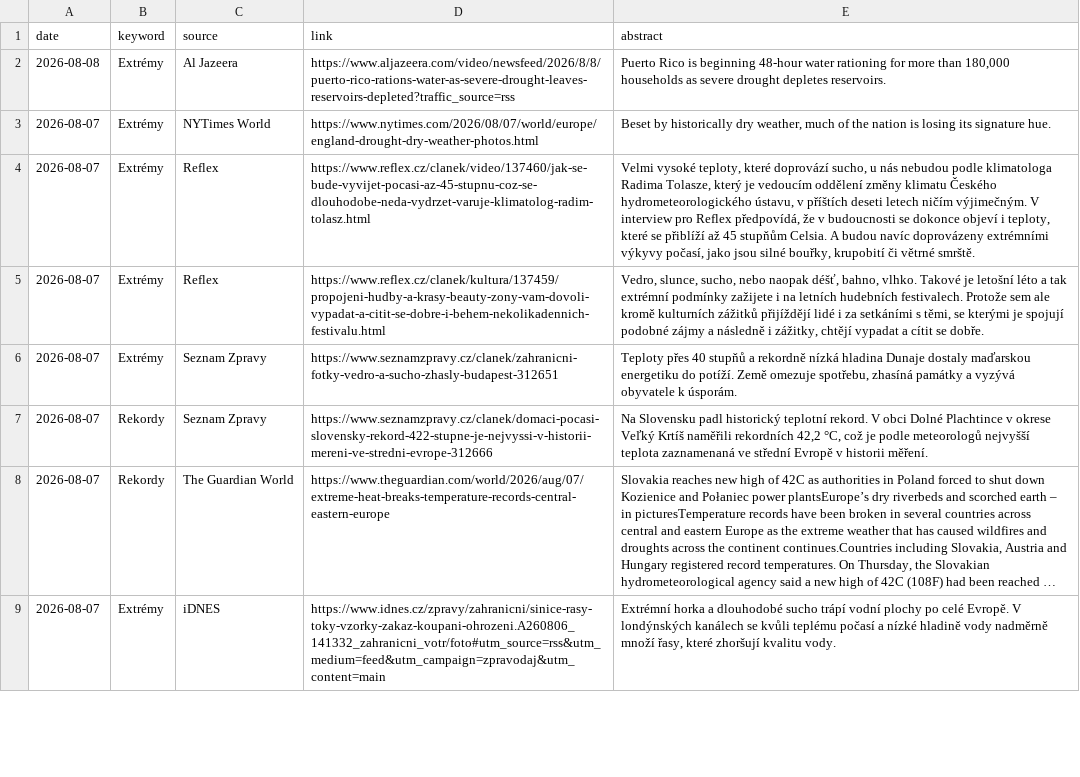
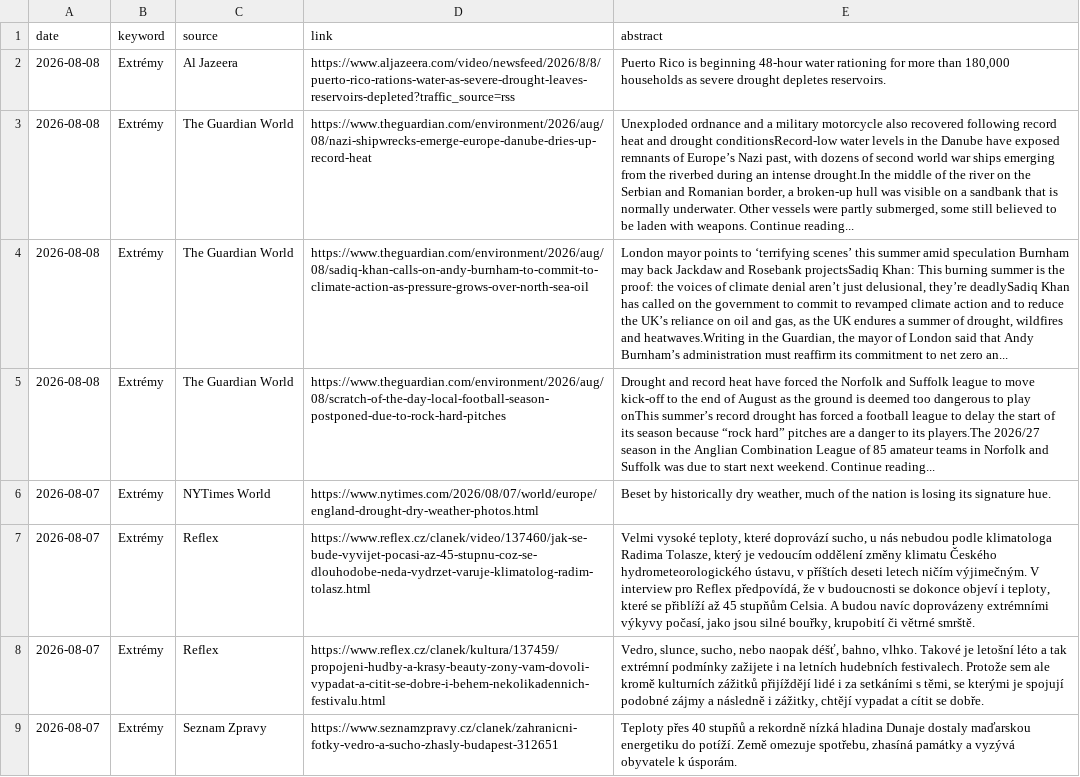
Before and after one commit to RadimTol/Source, a CSV file: source.csv, drawn as a sheet; only a part is shown; the shorter side is filled out with more unchanged rows; long unchanged cells end in …; the diff names each change by its address in the sheet, - before the commit and + after, or states it on an @@ line.

```diff
--- a/source.csv
+++ b/source.csv
+row 3: 2026-08-08 | Extrémy | The Guardian World | https://www.theguardian.com/environment/2026/aug/08/nazi-shipwrecks-emerge-europe-danube-dries-up-record-heat | Unexploded ordnance and a military motorcycle also recovered following record heat and drought conditionsRecord-low water levels in the Danube have exposed remnants of Europe’s Nazi past, with dozens of second world war ships emerging from the riverbed during an intense drought.In the middle of the river on the Serbian and Romanian border, a broken-up hull was visible on a sandbank that is normally underwater. Other vessels were partly submerged, some still believed to be laden with weapons. Continue reading...
+row 4: 2026-08-08 | Extrémy | The Guardian World | https://www.theguardian.com/environment/2026/aug/08/sadiq-khan-calls-on-andy-burnham-to-commit-to-climate-action-as-pressure-grows-over-north-sea-oil | London mayor points to ‘terrifying scenes’ this summer amid speculation Burnham may back Jackdaw and Rosebank projectsSadiq Khan: This burning summer is the proof: the voices of climate denial aren’t just delusional, they’re deadlySadiq Khan has called on the government to commit to revamped climate action and to reduce the UK’s reliance on oil and gas, as the UK endures a summer of drought, wildfires and heatwaves.Writing in the Guardian, the mayor of London said that Andy Burnham’s administration must reaffirm its commitment to net zero an...
+row 5: 2026-08-08 | Extrémy | The Guardian World | https://www.theguardian.com/environment/2026/aug/08/scratch-of-the-day-local-football-season-postponed-due-to-rock-hard-pitches | Drought and record heat have forced the Norfolk and Suffolk league to move kick-off to the end of August as the ground is deemed too dangerous to play onThis summer’s record drought has forced a football league to delay the start of its season because “rock hard” pitches are a danger to its players.The 2026/27 season in the Anglian Combination League of 85 amateur teams in Norfolk and Suffolk was due to start next weekend. Continue reading...
```
Also changed, not shown: 2 other files.
